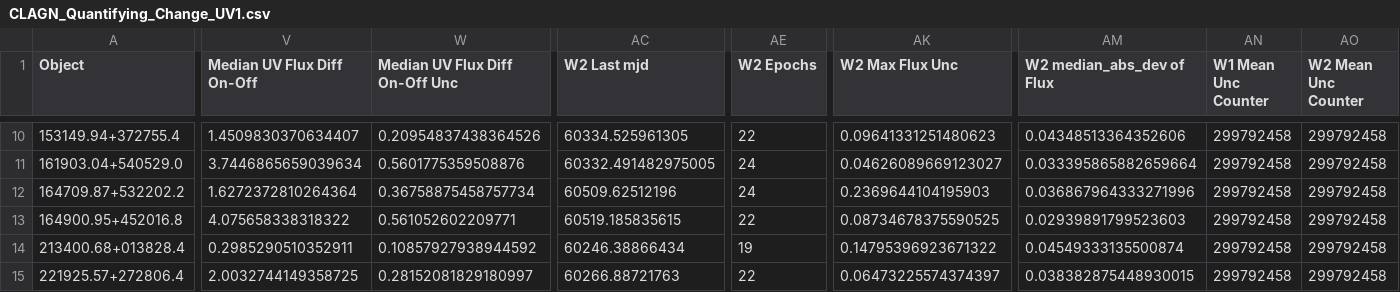
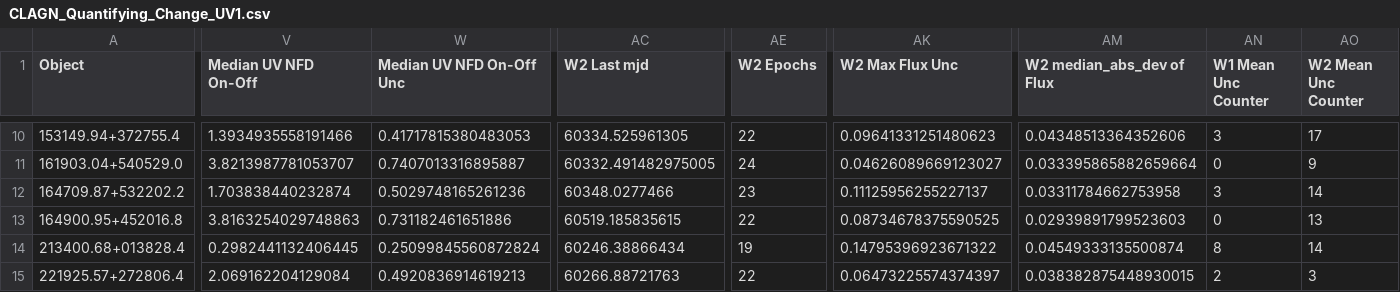
Before and after one commit to ciaranlong7/Project_Repository, a CSV file: CLAGN_Quantifying_Change_UV1.csv, drawn as a sheet; only a part is shown, gaps mark what is left out; the diff covers the shown part only; the diff names each change by its address in the sheet, - before the commit and + after, or states it on an @@ line.

```diff
--- a/CLAGN_Quantifying_Change_UV1.csv
+++ b/CLAGN_Quantifying_Change_UV1.csv
-V1: Median UV Flux Diff On-Off
+V1: Median UV NFD On-Off
-W1: Median UV Flux Diff On-Off Unc
+W1: Median UV NFD On-Off Unc
-V10 (Median UV NFD On-Off): 1.4509830370634407
+V10 (Median UV NFD On-Off): 1.3934935558191466
-W10 (Median UV NFD On-Off Unc): 0.20954837438364526
+W10 (Median UV NFD On-Off Unc): 0.41717815380483053
-AN10 (W1 Mean Unc Counter): 299792458
+AN10 (W1 Mean Unc Counter): 3
-AO10 (W2 Mean Unc Counter): 299792458
+AO10 (W2 Mean Unc Counter): 17
-V11 (Median UV NFD On-Off): 3.7446865659039634
+V11 (Median UV NFD On-Off): 3.8213987781053707
-W11 (Median UV NFD On-Off Unc): 0.5601775359508876
+W11 (Median UV NFD On-Off Unc): 0.7407013316895887
-AN11 (W1 Mean Unc Counter): 299792458
+AN11 (W1 Mean Unc Counter): 0
-AO11 (W2 Mean Unc Counter): 299792458
+AO11 (W2 Mean Unc Counter): 9
-V12 (Median UV NFD On-Off): 1.6272372810264364
+V12 (Median UV NFD On-Off): 1.703838440232874
-W12 (Median UV NFD On-Off Unc): 0.36758875458757734
+W12 (Median UV NFD On-Off Unc): 0.5029748165261236
-AC12 (W2 Last mjd): 60509.62512196
+AC12 (W2 Last mjd): 60348.0277466
-AE12 (W2 Epochs): 24
+AE12 (W2 Epochs): 23
-AK12 (W2 Max Flux Unc): 0.2369644104195903
+AK12 (W2 Max Flux Unc): 0.11125956255227137
-AM12 (W2 median_abs_dev of Flux): 0.036867964333271996
+AM12 (W2 median_abs_dev of Flux): 0.03311784662753958
-AN12 (W1 Mean Unc Counter): 299792458
+AN12 (W1 Mean Unc Counter): 3
-AO12 (W2 Mean Unc Counter): 299792458
+AO12 (W2 Mean Unc Counter): 14
-V13 (Median UV NFD On-Off): 4.075658338318322
+V13 (Median UV NFD On-Off): 3.8163254029748863
-W13 (Median UV NFD On-Off Unc): 0.561052602209771
+W13 (Median UV NFD On-Off Unc): 0.731182461651886
-AN13 (W1 Mean Unc Counter): 299792458
+AN13 (W1 Mean Unc Counter): 0
-AO13 (W2 Mean Unc Counter): 299792458
+AO13 (W2 Mean Unc Counter): 13
-V14 (Median UV NFD On-Off): 0.2985290510352911
+V14 (Median UV NFD On-Off): 0.2982441132406445
-W14 (Median UV NFD On-Off Unc): 0.10857927938944592
+W14 (Median UV NFD On-Off Unc): 0.25099845560872824
-AN14 (W1 Mean Unc Counter): 299792458
+AN14 (W1 Mean Unc Counter): 8
-AO14 (W2 Mean Unc Counter): 299792458
+AO14 (W2 Mean Unc Counter): 14
-V15 (Median UV NFD On-Off): 2.0032744149358725
+V15 (Median UV NFD On-Off): 2.069162204129084
-W15 (Median UV NFD On-Off Unc): 0.28152081829180997
+W15 (Median UV NFD On-Off Unc): 0.4920836914619213
-AN15 (W1 Mean Unc Counter): 299792458
+AN15 (W1 Mean Unc Counter): 2
-AO15 (W2 Mean Unc Counter): 299792458
+AO15 (W2 Mean Unc Counter): 3
```
Also changed, not shown: 81 edited cells elsewhere in this file, AGN_Quantifying_Change_Sample_1_UV1.csv, 2 other files.
